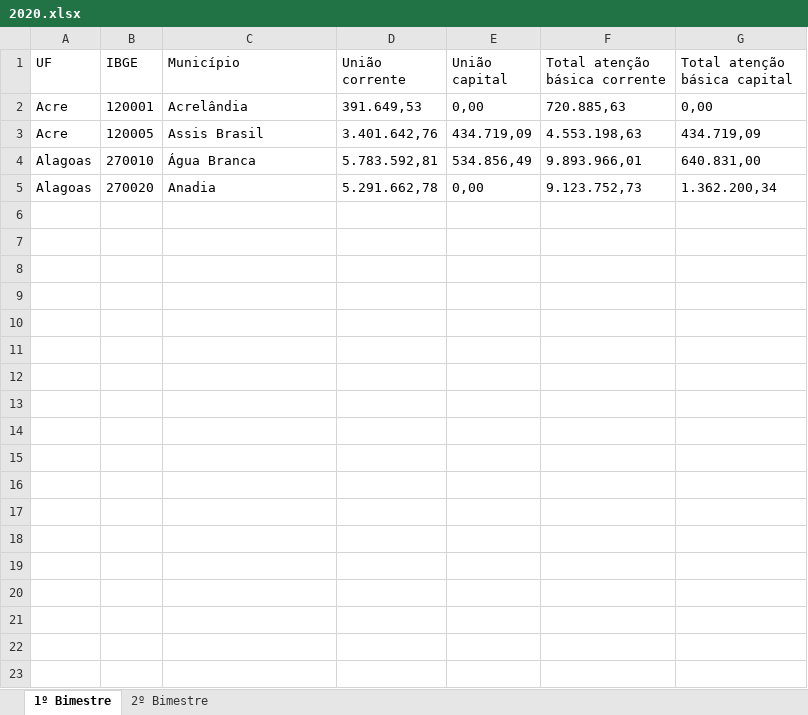
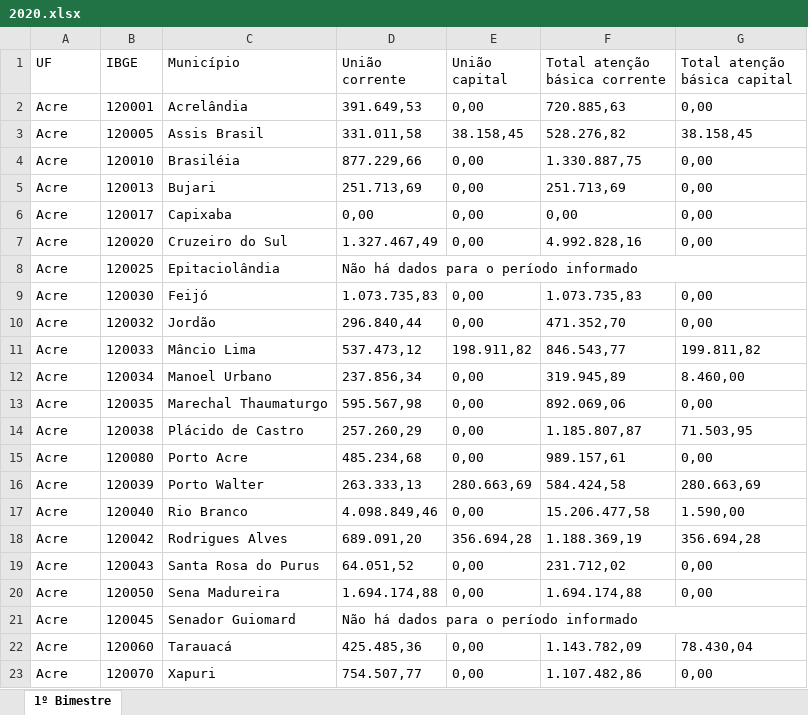
Before and after one commit to NaionaraRamos/bot_datasus, an Excel workbook: planilhas/2020.xlsx, sheet 1º Bimestre, drawn as a sheet; values as stored, in another font and other column widths than the file's, no borders; removed rows and columns are numbered as before the commit, all else as after; the diff names each change by its address in the sheet, - before the commit and + after, or states it on an @@ line.

```diff
--- a/planilhas/2020.xlsx (sheet 1º Bimestre)
+++ b/planilhas/2020.xlsx (sheet 1º Bimestre)
-sheet tab: 2º Bimestre
-D3 (União corrente): 3.401.642,76
+D3 (União corrente): 331.011,58
-E3 (União capital): 434.719,09
+E3 (União capital): 38.158,45
-F3 (Total atenção básica corrente): 4.553.198,63
+F3 (Total atenção básica corrente): 528.276,82
-G3 (Total atenção básica capital): 434.719,09
+G3 (Total atenção básica capital): 38.158,45
-row 4: Alagoas | 270010 | Água Branca | 5.783.592,81 | 534.856,49 | 9.893.966,01 | 640.831,00
-row 5: Alagoas | 270020 | Anadia | 5.291.662,78 | 0,00 | 9.123.752,73 | 1.362.200,34
+row 4: Acre | 120010 | Brasiléia | 877.229,66 | 0,00 | 1.330.887,75 | 0,00
+row 5: Acre | 120013 | Bujari | 251.713,69 | 0,00 | 251.713,69 | 0,00
+row 6: Acre | 120017 | Capixaba | 0,00 | 0,00 | 0,00 | 0,00
+row 7: Acre | 120020 | Cruzeiro do Sul | 1.327.467,49 | 0,00 | 4.992.828,16 | 0,00
+row 8: Acre | 120025 | Epitaciolândia | Não há dados para o período informado
+row 9: Acre | 120030 | Feijó | 1.073.735,83 | 0,00 | 1.073.735,83 | 0,00
+row 10: Acre | 120032 | Jordão | 296.840,44 | 0,00 | 471.352,70 | 0,00
+row 11: Acre | 120033 | Mâncio Lima | 537.473,12 | 198.911,82 | 846.543,77 | 199.811,82
+row 12: Acre | 120034 | Manoel Urbano | 237.856,34 | 0,00 | 319.945,89 | 8.460,00
+row 13: Acre | 120035 | Marechal Thaumaturgo | 595.567,98 | 0,00 | 892.069,06 | 0,00
+row 14: Acre | 120038 | Plácido de Castro | 257.260,29 | 0,00 | 1.185.807,87 | 71.503,95
+row 15: Acre | 120080 | Porto Acre | 485.234,68 | 0,00 | 989.157,61 | 0,00
+row 16: Acre | 120039 | Porto Walter | 263.333,13 | 280.663,69 | 584.424,58 | 280.663,69
+row 17: Acre | 120040 | Rio Branco | 4.098.849,46 | 0,00 | 15.206.477,58 | 1.590,00
+row 18: Acre | 120042 | Rodrigues Alves | 689.091,20 | 356.694,28 | 1.188.369,19 | 356.694,28
+row 19: Acre | 120043 | Santa Rosa do Purus | 64.051,52 | 0,00 | 231.712,02 | 0,00
+row 20: Acre | 120050 | Sena Madureira | 1.694.174,88 | 0,00 | 1.694.174,88 | 0,00
+row 21: Acre | 120045 | Senador Guiomard | Não há dados para o período informado
+row 22: Acre | 120060 | Tarauacá | 425.485,36 | 0,00 | 1.143.782,09 | 78.430,04
+row 23: Acre | 120070 | Xapuri | 754.507,77 | 0,00 | 1.107.482,86 | 0,00
```
Also changed, not shown: 3 other files.
